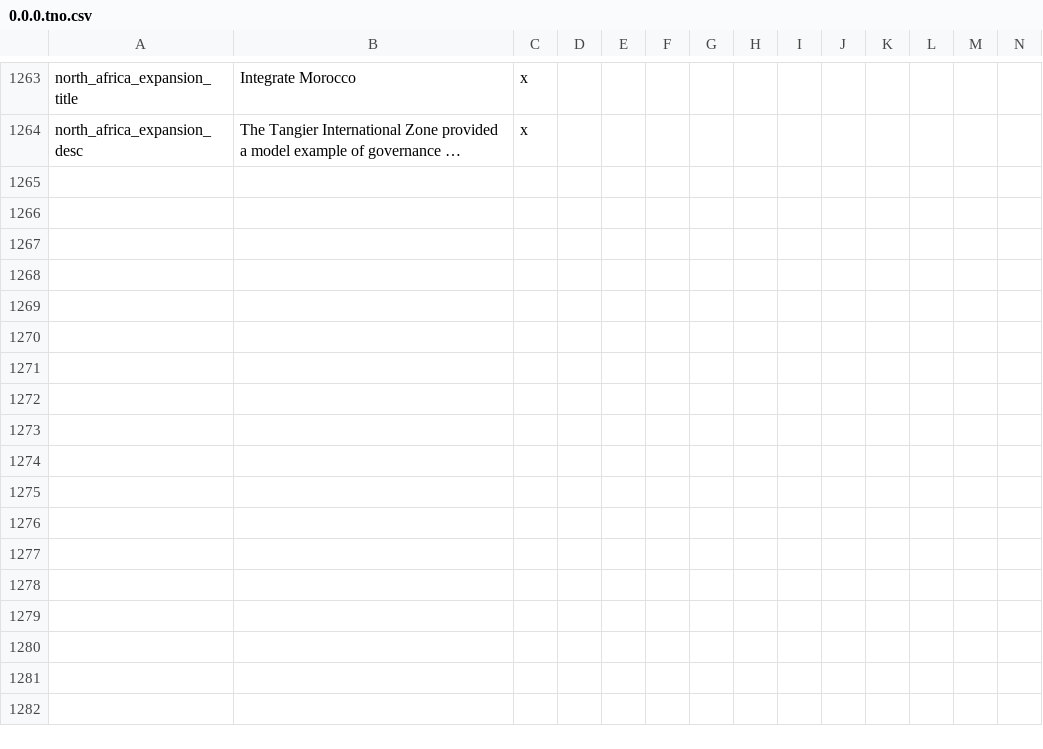
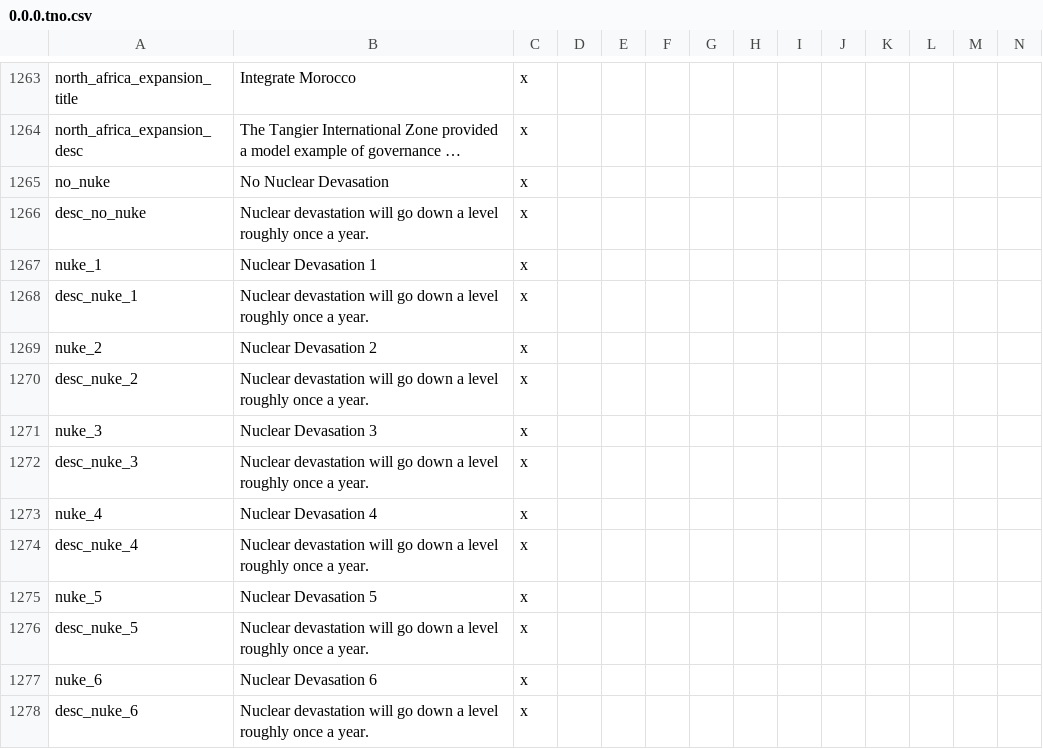
Before and after one commit to codingfan786/Vic2-TNO, a CSV file: TNO/localisation/0.0.0.tno.csv, drawn as a sheet; only a part is shown, gaps mark what is left out; long unchanged cells end in …; rows hold the shown columns only; the diff names each change by its address in the sheet, - before the commit and + after, or states it on an @@ line.

Commit message:
Nuke Damage update
Updated nukes to function off of crime to avoid province modifier wiping.
TODO: THE GERMANY CIVIL WAR NUKE EVENT

```diff
--- a/TNO/localisation/0.0.0.tno.csv
+++ b/TNO/localisation/0.0.0.tno.csv
+row 1265: no_nuke | No Nuclear Devasation | x
+row 1266: desc_no_nuke | Nuclear devastation will go down a level roughly once a year. | x
+row 1267: nuke_1 | Nuclear Devasation 1 | x
+row 1268: desc_nuke_1 | Nuclear devastation will go down a level roughly once a year. | x
+row 1269: nuke_2 | Nuclear Devasation 2 | x
+row 1270: desc_nuke_2 | Nuclear devastation will go down a level roughly once a year. | x
+row 1271: nuke_3 | Nuclear Devasation 3 | x
+row 1272: desc_nuke_3 | Nuclear devastation will go down a level roughly once a year. | x
+row 1273: nuke_4 | Nuclear Devasation 4 | x
+row 1274: desc_nuke_4 | Nuclear devastation will go down a level roughly once a year. | x
+row 1275: nuke_5 | Nuclear Devasation 5 | x
+row 1276: desc_nuke_5 | Nuclear devastation will go down a level roughly once a year. | x
+row 1277: nuke_6 | Nuclear Devasation 6 | x
+row 1278: desc_nuke_6 | Nuclear devastation will go down a level roughly once a year. | x
```
Also changed, not shown: 7 other files.
